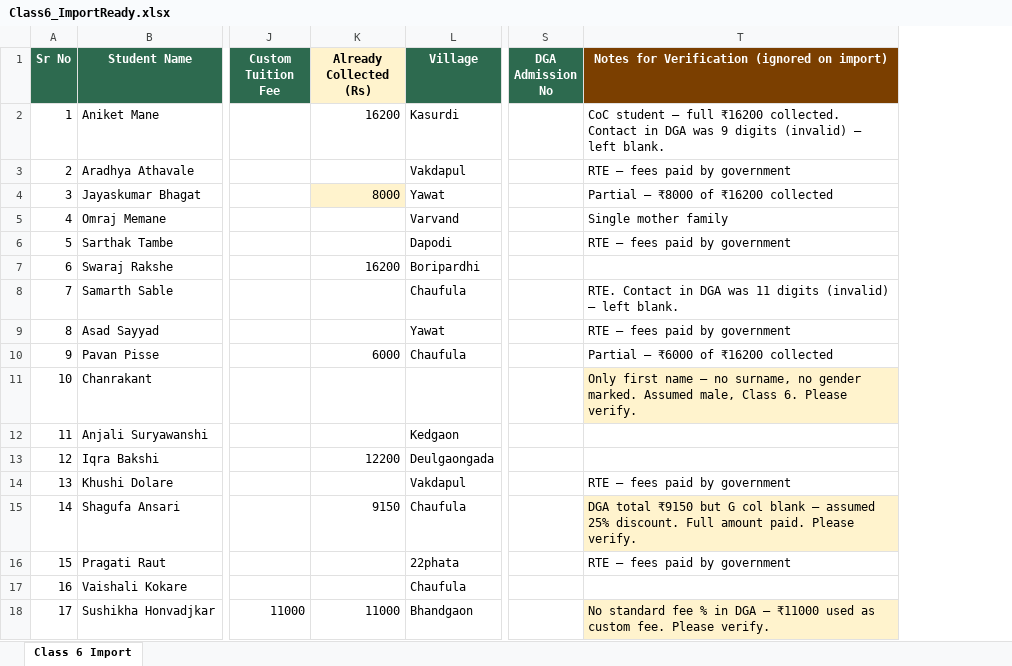
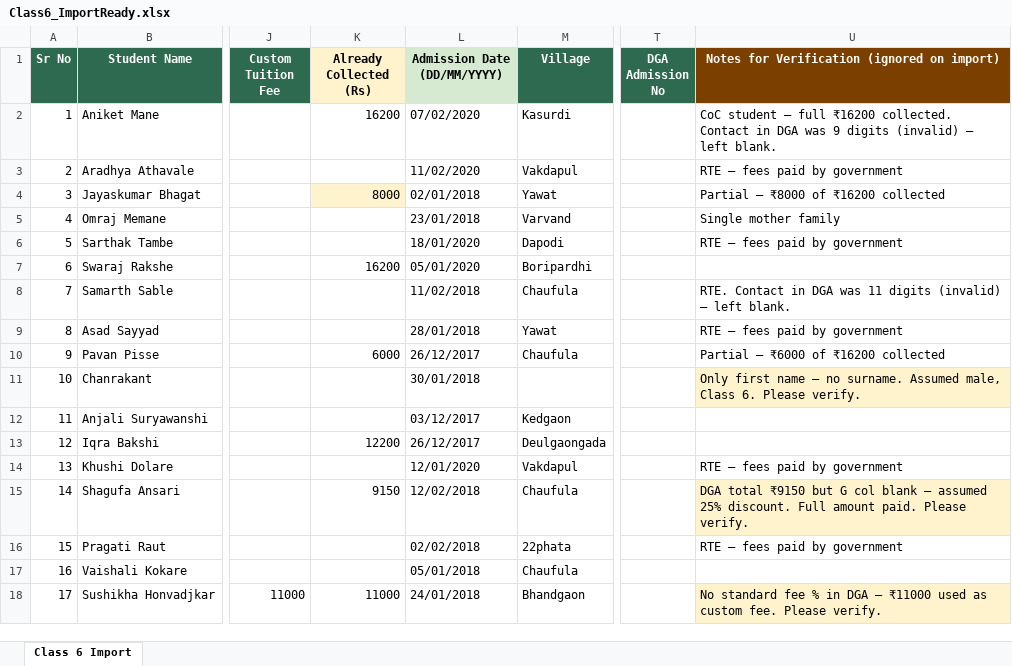
Before and after one commit to py-prachi/deep-griha-academy-mvp, an Excel workbook: schoolDocs/Class6_ImportReady.xlsx, sheet Class 6 Import, drawn as a sheet; only a part is shown, gaps mark what is left out; values as stored, in another font and other column widths than the file's, no borders; addresses are those after the commit; the diff names each change by its address in the sheet, - before the commit and + after, or states it on an @@ line.

```diff
--- a/schoolDocs/Class6_ImportReady.xlsx (sheet Class 6 Import)
+++ b/schoolDocs/Class6_ImportReady.xlsx (sheet Class 6 Import)
+column L (Admission Date (DD/MM/YYYY)), rows 2-18: 07/02/2020 | 11/02/2020 | 02/01/2018 | 23/01/2018 | 18/01/2020 | 05/01/2020 | 11/02/2018 | 28/01/2018 | 26/12/2017 | 30/01/2018 | 03/12/2017 | 26/12/2017 | 12/01/2020 | 12/02/2018 | 02/02/2018 | 05/01/2018 | 24/01/2018
-U11: …— no surname, no gender marked. Assumed male,…
+U11: …— no surname. Assumed male,…
```
Also changed, not shown: schoolDocs/Class1_ImportReady.xlsx, schoolDocs/Class3_ImportReady.xlsx, 10 other files.
